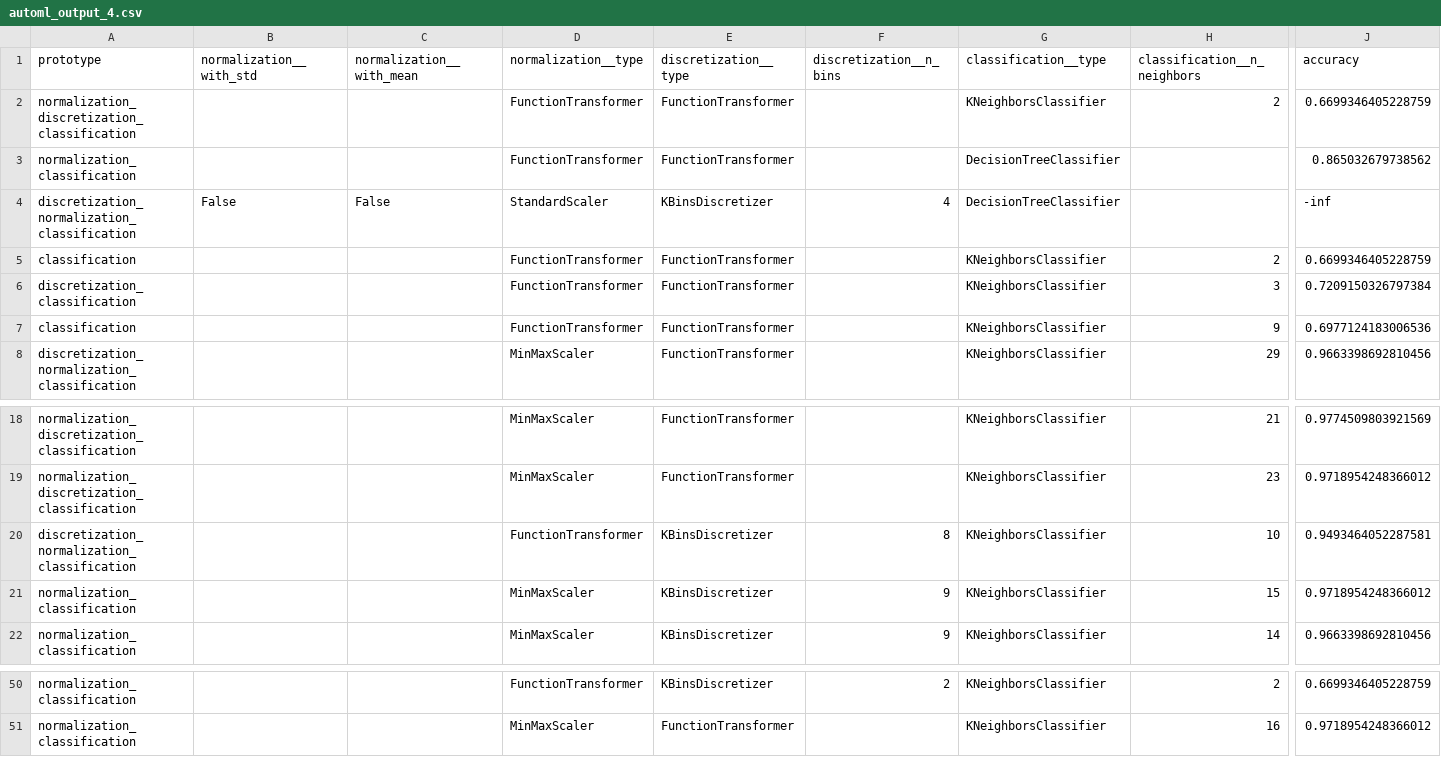
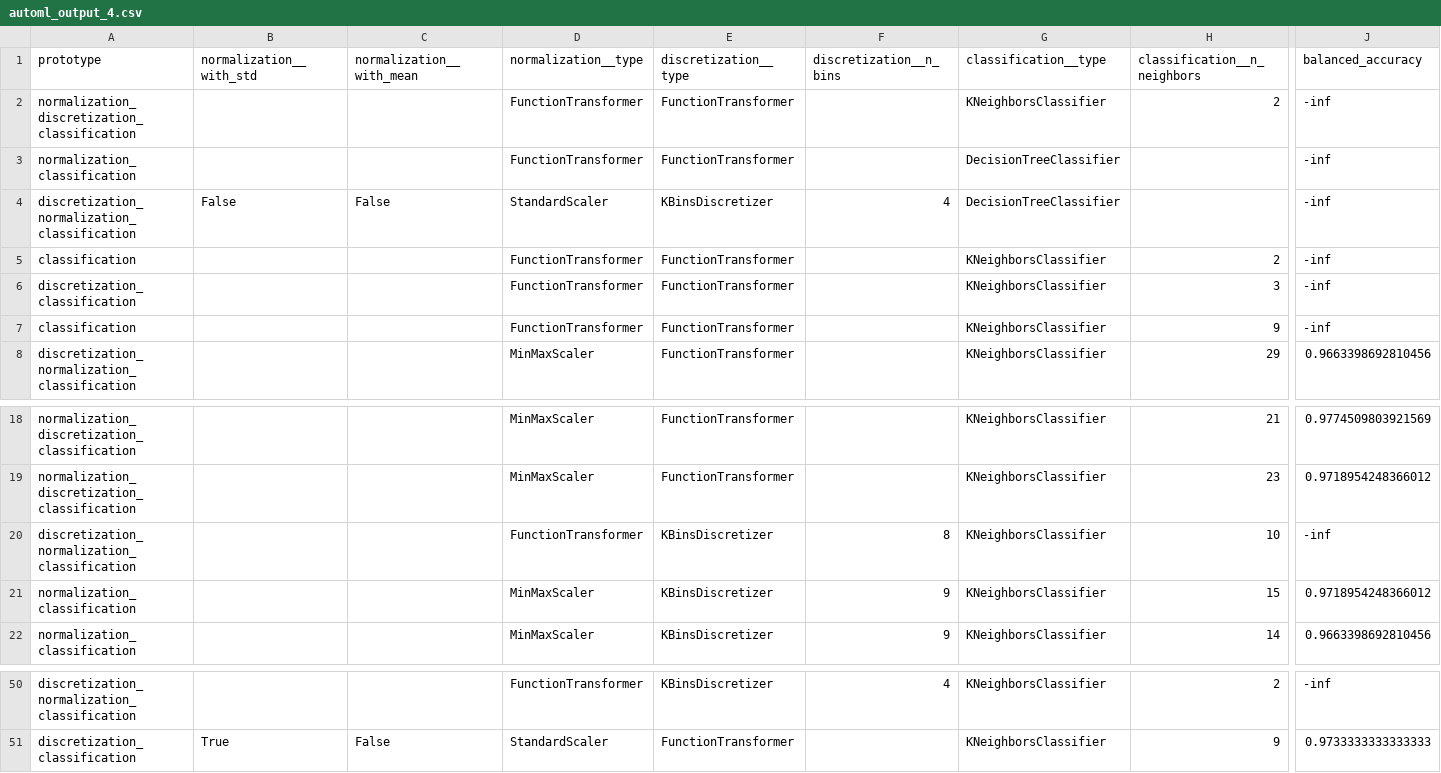
Before and after one commit to QueueInc/HAMLET, a CSV file: resources/automl/output/automl_output_4.csv, drawn as a sheet; only a part is shown, gaps mark what is left out; removed rows and columns are numbered as before the commit, all else as after; rows hold the shown columns only; the diff covers the shown part only; the diff names each change by its address in the sheet, - before the commit and + after, or states it on an @@ line.

```diff
--- a/resources/automl/output/automl_output_4.csv
+++ b/resources/automl/output/automl_output_4.csv
-J1: accuracy
+J1: balanced_accuracy
-J2 (balanced_accuracy): 0.6699346405228759
+J2 (balanced_accuracy): -inf
-J3 (balanced_accuracy): 0.865032679738562
+J3 (balanced_accuracy): -inf
-J5 (balanced_accuracy): 0.6699346405228759
+J5 (balanced_accuracy): -inf
-J6 (balanced_accuracy): 0.7209150326797384
+J6 (balanced_accuracy): -inf
-J7 (balanced_accuracy): 0.6977124183006536
+J7 (balanced_accuracy): -inf
-J20 (balanced_accuracy): 0.9493464052287581
+J20 (balanced_accuracy): -inf
-A50 (prototype): normalization_classification
+A50 (prototype): discretization_normalization_classification
-F50 (discretization__n_bins): 2
+F50 (discretization__n_bins): 4
-J50 (balanced_accuracy): 0.6699346405228759
+J50 (balanced_accuracy): -inf
-row 51: normalization_classification |  |  | MinMaxScaler | FunctionTransformer |  | KNeighborsClassifier | 16 | 0.9718954248366012
+row 51: discretization_classification | True | False | StandardScaler | FunctionTransformer |  | KNeighborsClassifier | 9 | 0.9733333333333333
```
Also changed, not shown: 7 added rows, 7 removed rows and 19 edited cells elsewhere in this file, 4 other files.
